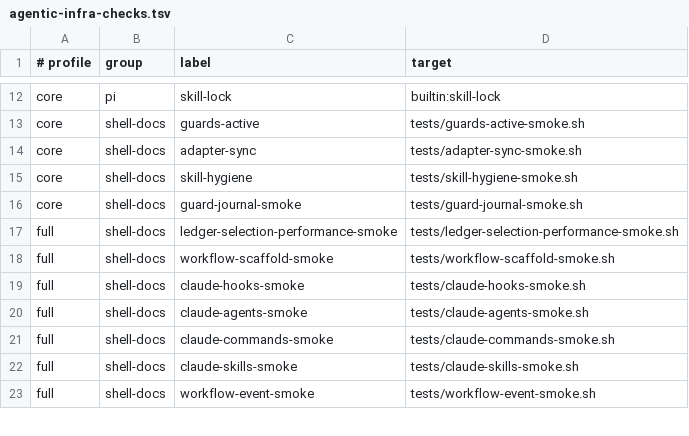
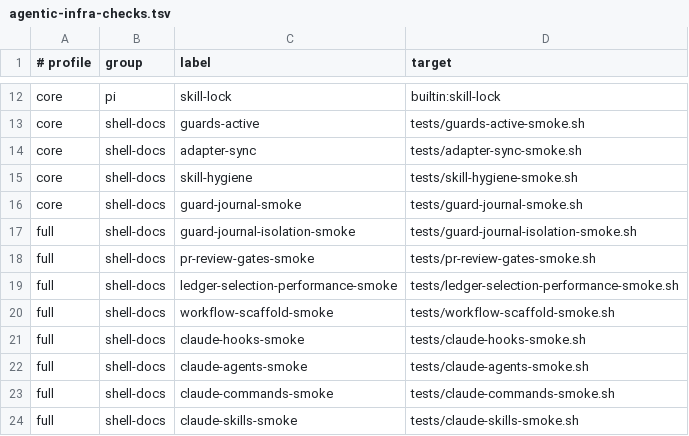
Before and after one commit to Tonours/etabli, a TSV file: workflow/runtime/agentic-infra-checks.tsv, drawn as a sheet; only a part is shown, gaps mark what is left out; the shorter side is filled out with more unchanged rows; the diff names each change by its address in the sheet, - before the commit and + after, or states it on an @@ line.

```diff
--- a/workflow/runtime/agentic-infra-checks.tsv
+++ b/workflow/runtime/agentic-infra-checks.tsv
+row 17: full | shell-docs | guard-journal-isolation-smoke | tests/guard-journal-isolation-smoke.sh
+row 18: full | shell-docs | pr-review-gates-smoke | tests/pr-review-gates-smoke.sh
```
Also changed, not shown: 15 other files.
